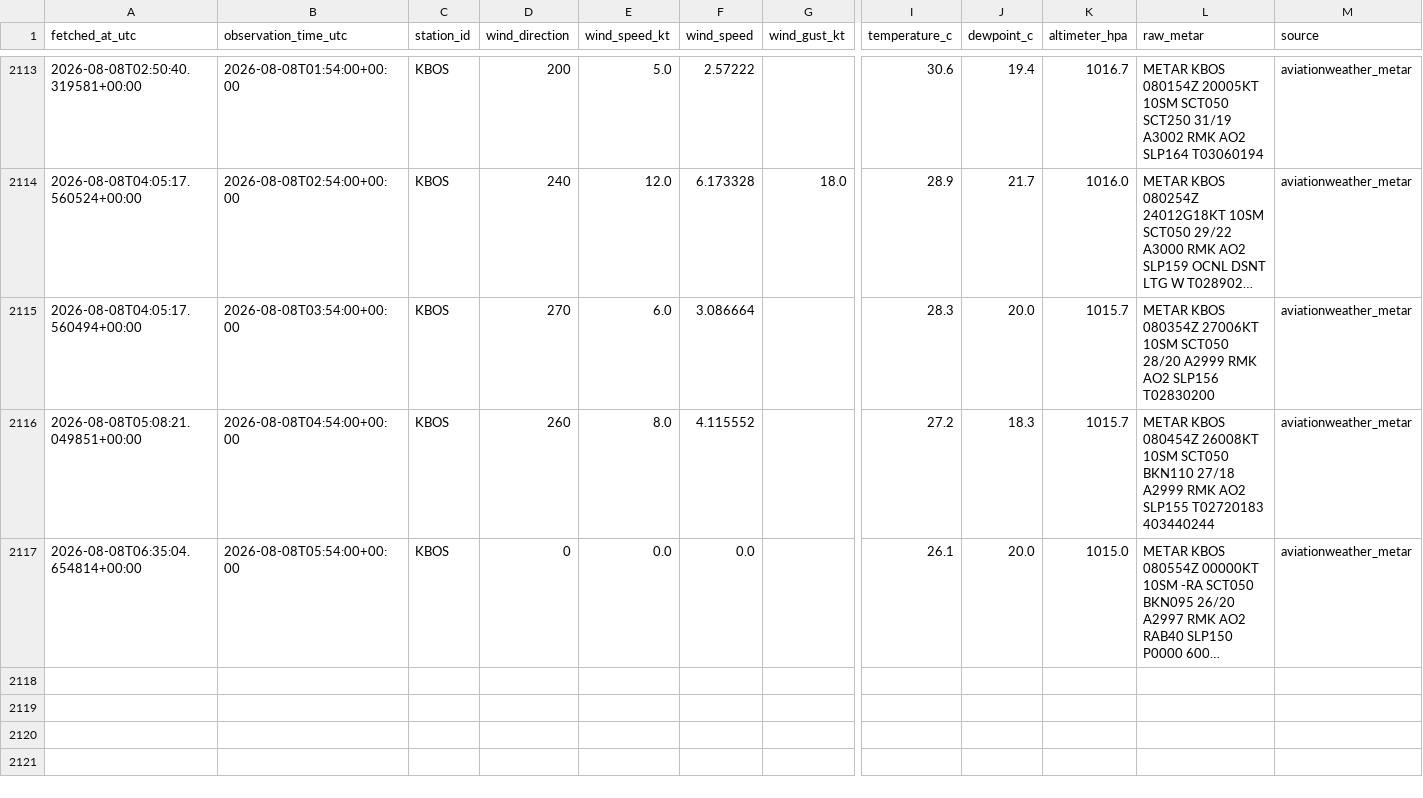
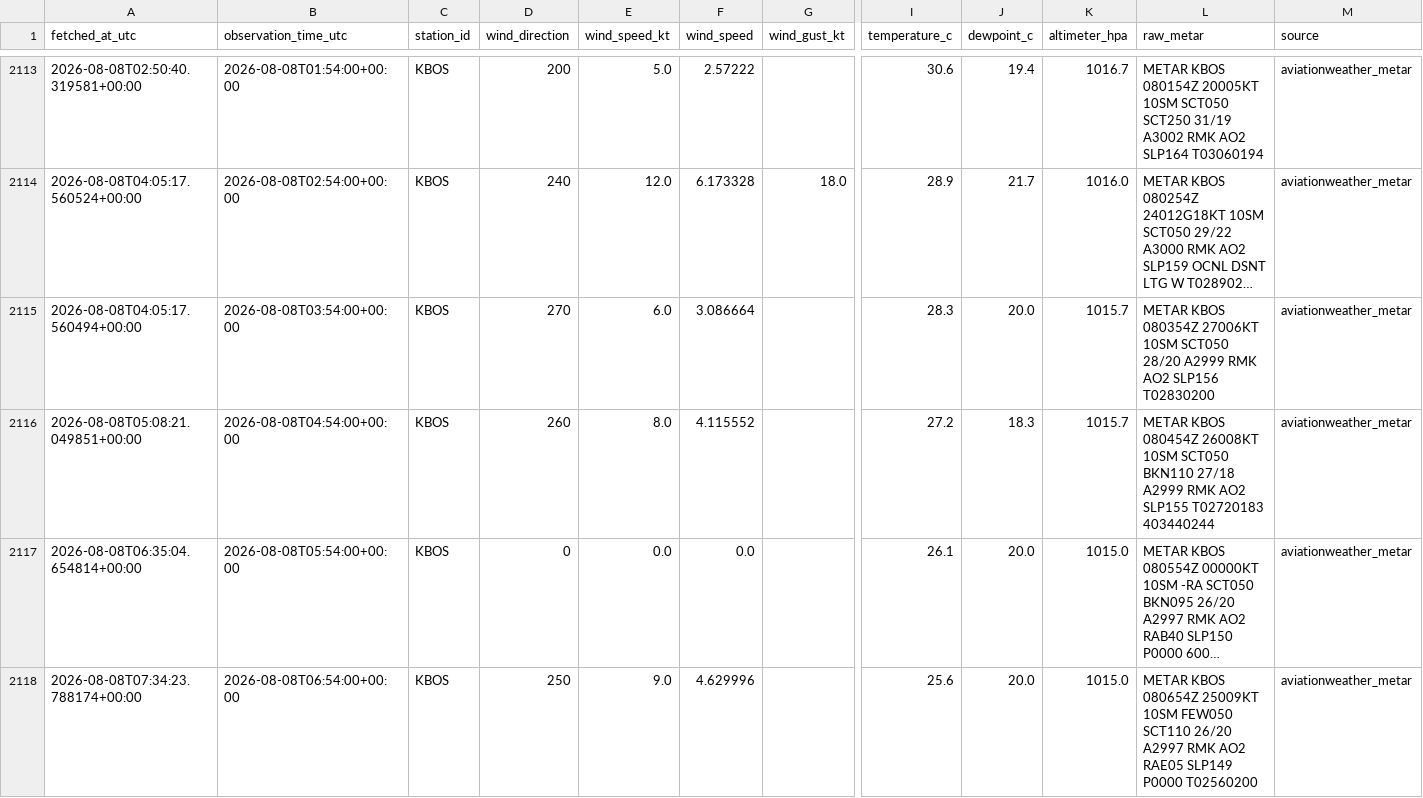
Before and after one commit to nayanananto/wind_live_hitl, a CSV file: data/live/aviationweather_metar/KBOS/metar_live.csv, drawn as a sheet; only a part is shown, gaps mark what is left out; long unchanged cells end in …; rows hold the shown columns only; the diff names each change by its address in the sheet, - before the commit and + after, or states it on an @@ line.

```diff
--- a/data/live/aviationweather_metar/KBOS/metar_live.csv
+++ b/data/live/aviationweather_metar/KBOS/metar_live.csv
+row 2118: 2026-08-08T07:34:23.788174+00:00 | 2026-08-08T06:54:00+00:00 | KBOS | 250 | 9.0 | 4.629996 |  | 25.6 | 20.0 | 1015.0 | METAR KBOS 080654Z 25009KT 10SM FEW050 SCT110 26/20 A2997 RMK AO2 RAE05 SLP149 P0000 T02560200 | aviationweather_metar
```
Also changed, not shown: data/live/semantic_states/KBOS_live_semantic_state.csv, 3 other files.
